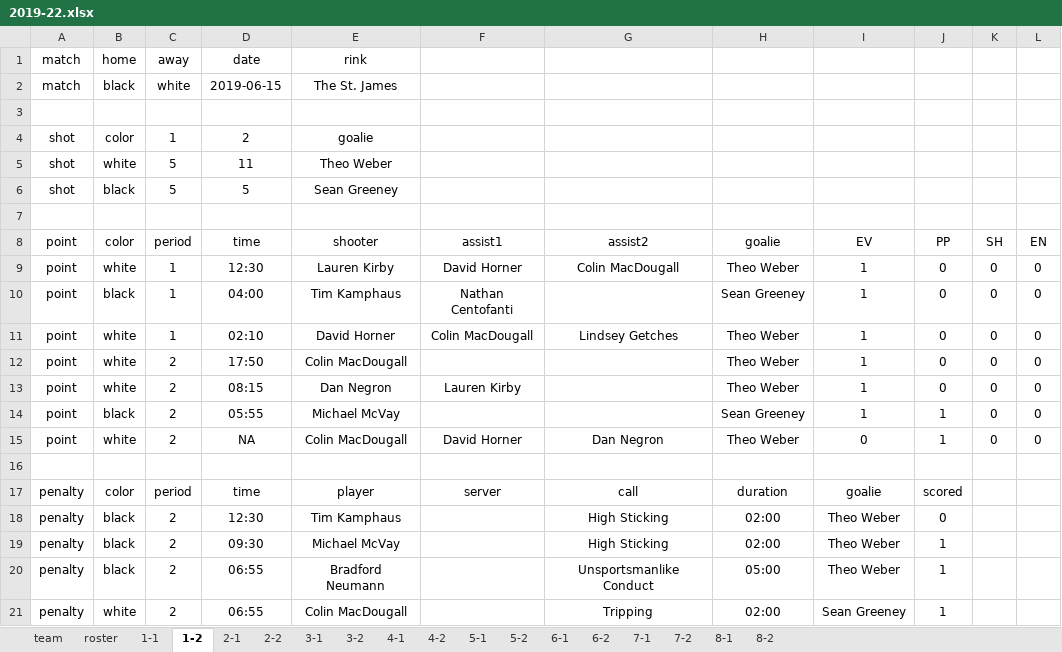
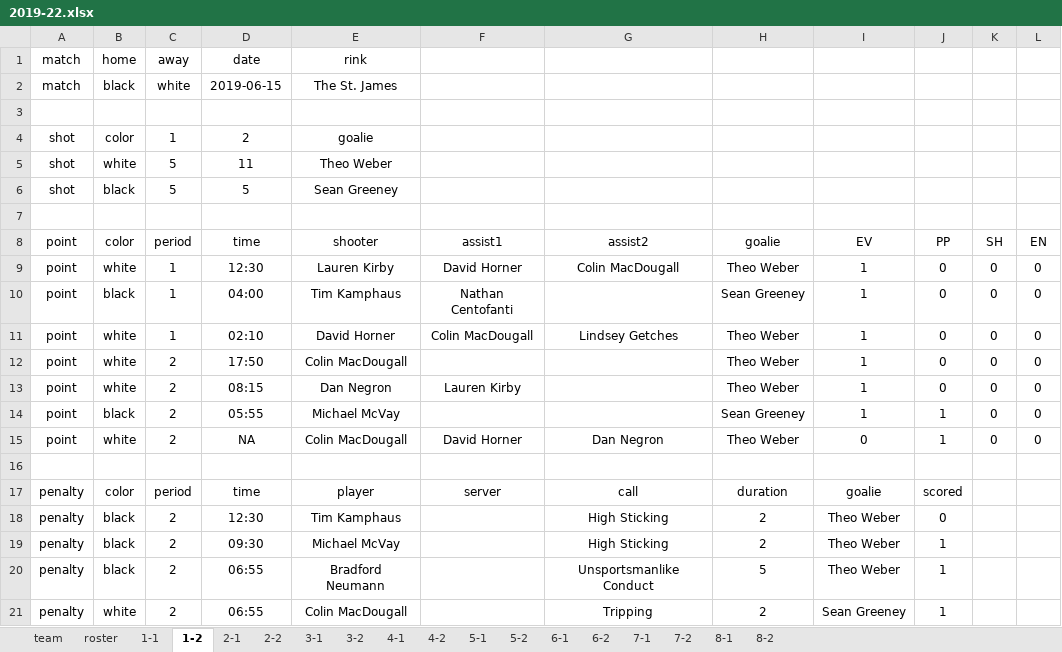
Before and after one commit to dnanto/broomball, an Excel workbook: data/xlsx/2019-22.xlsx, sheet 1-2, drawn as a sheet; values as stored, in another font and other column widths than the file's, no borders; the diff names each change by its address in the sheet, - before the commit and + after, or states it on an @@ line.

```diff
--- a/data/xlsx/2019-22.xlsx (sheet 1-2)
+++ b/data/xlsx/2019-22.xlsx (sheet 1-2)
-H18:H19 (goalie): 02:00
+H18:H19 (goalie): 2
-H20 (goalie): 05:00
+H20 (goalie): 5
-H21 (goalie): 02:00
+H21 (goalie): 2
```
Also changed, not shown: sheet 3-1, sheet 2-2, sheet 8-2, sheet 6-1, sheet 7-2, sheet 1-1, 6 more sheets, data/xlsx/2019-23.xlsx, 3 other files.
